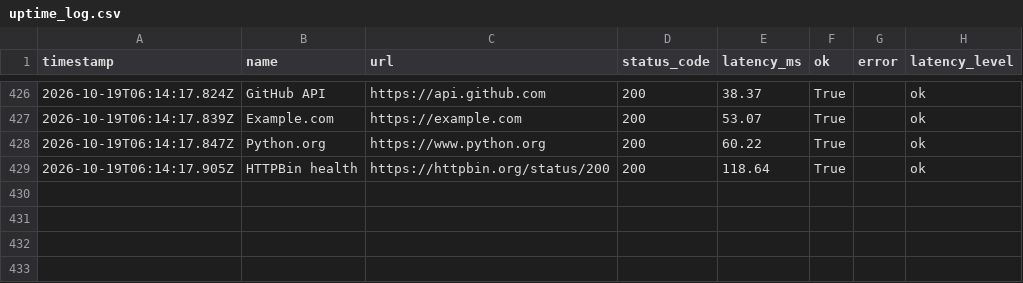
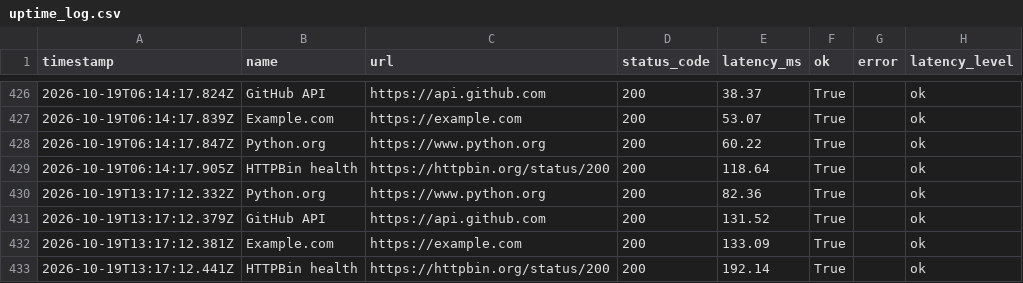
Before and after one commit to Nikhil0074-dev/Cloudmon, a CSV file: docs/uptime_log.csv, drawn as a sheet; only a part is shown, gaps mark what is left out; the diff names each change by its address in the sheet, - before the commit and + after, or states it on an @@ line.

```diff
--- a/docs/uptime_log.csv
+++ b/docs/uptime_log.csv
+row 430: 2026-10-19T13:17:12.332Z | Python.org | https://www.python.org | 200 | 82.36 | True |  | ok
+row 431: 2026-10-19T13:17:12.379Z | GitHub API | https://api.github.com | 200 | 131.52 | True |  | ok
+row 432: 2026-10-19T13:17:12.381Z | Example.com | https://example.com | 200 | 133.09 | True |  | ok
+row 433: 2026-10-19T13:17:12.441Z | HTTPBin health | https://httpbin.org/status/200 | 200 | 192.14 | True |  | ok
```
Also changed, not shown: 3 other files.
